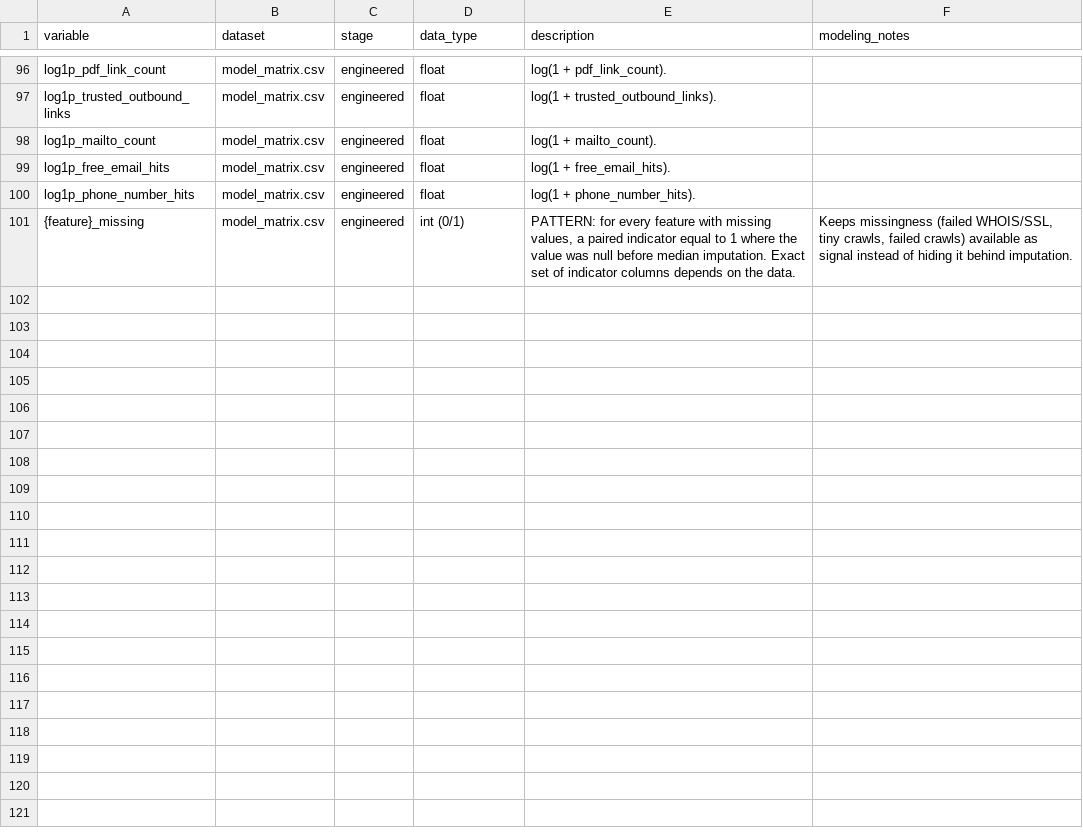
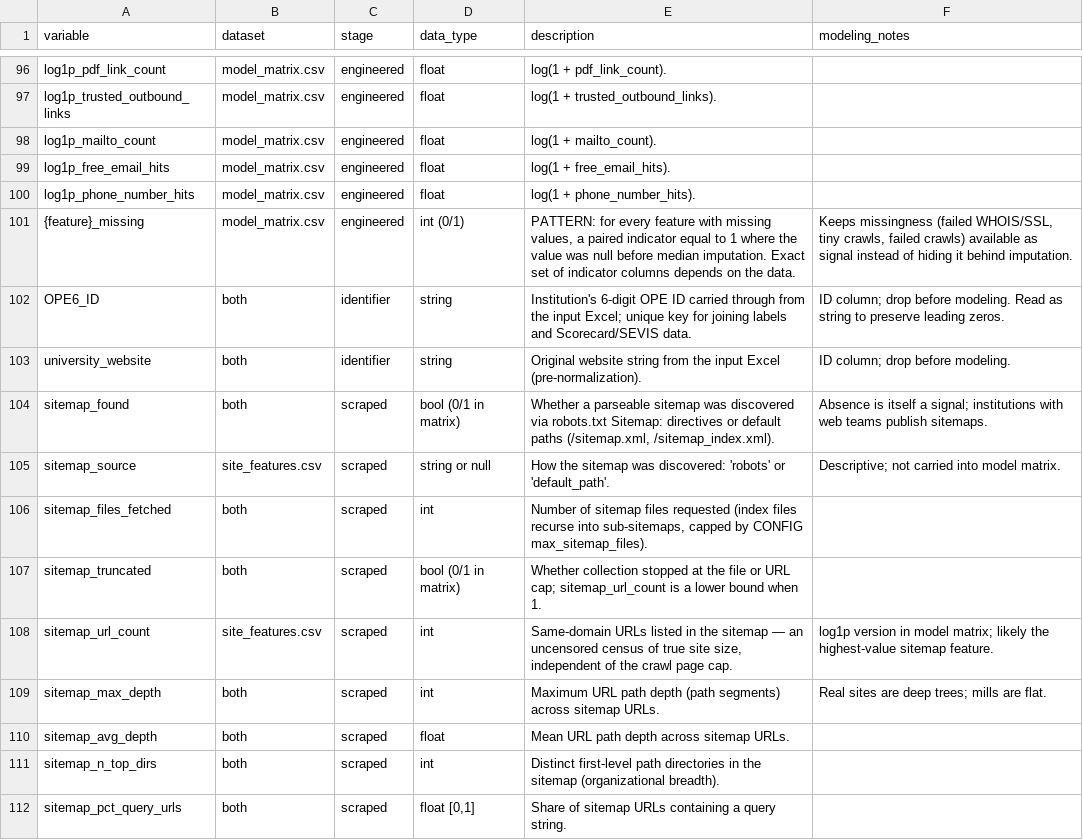
Before and after one commit to maxwellmg/University_url_metadata_test, a CSV file: data_dictionary.csv, drawn as a sheet; only a part is shown, gaps mark what is left out; the diff covers the shown part only.

Commit message:
Add sitemap URL-inventory & OPE6_ID input support
Introduce a sitemap/URL-inventory module and add first-class support for an institution ID + URL input flow. New CONFIG flags (collect_sitemap, max_sitemap_files, max_sitemap_urls, save_url_inventory_dir) control sitemap collection. Implement sitemap discovery, recursion, parsing and derived features (sitemap_url_count, sitemap_pdf_count, sitemap_expected_sections, lastmod cadence, sitemap_truncated, crawl_censored, crawl_coverage_ratio, and log1p variants) plus optional per-site URL list persistence. Update site_feature_engineering to carry sitemap features into the model matrix and add OPE6_ID / university_website to the ID columns. Add load_university_urls and change build_feature_dataframe to accept id_column/url_column, deduplicate crawling per URL, and join crawled features back to every input row (preserving OPE6_ID). Update CLI, README usage, and data_dictionary to document the new inputs and features.

```diff
--- a/data_dictionary.csv
+++ b/data_dictionary.csv
@@ -101 +101,12 @@ log1p_phone_number_hits,model_matrix.csv,engineered,float,log(1 + phone_number_h
 {feature}_missing,model_matrix.csv,engineered,int (0/1),"PATTERN: for every feature with missing values, a paired indicator equal to 1 where the value was null before median imputation. Exact set of indicator columns depends on the data.","Keeps missingness (failed WHOIS/SSL, tiny crawls, failed crawls) available as signal instead of hiding it behind imputation."
+OPE6_ID,both,identifier,string,Institution's 6-digit OPE ID carried through from the input Excel; unique key for joining labels and Scorecard/SEVIS data.,ID column; drop before modeling. Read as string to preserve leading zeros.
+university_website,both,identifier,string,Original website string from the input Excel (pre-normalization).,ID column; drop before modeling.
+sitemap_found,both,scraped,bool (0/1 in matrix),"Whether a parseable sitemap was discovered via robots.txt Sitemap: directives or default paths (/sitemap.xml, /sitemap_index.xml).",Absence is itself a signal; institutions with web teams publish sitemaps.
+sitemap_source,site_features.csv,scraped,string or null,How the sitemap was discovered: 'robots' or 'default_path'.,Descriptive; not carried into model matrix.
+sitemap_files_fetched,both,scraped,int,"Number of sitemap files requested (index files recurse into sub-sitemaps, capped by CONFIG max_sitemap_files).",
+sitemap_truncated,both,scraped,bool (0/1 in matrix),Whether collection stopped at the file or URL cap; sitemap_url_count is a lower bound when 1.,
+sitemap_url_count,site_features.csv,scraped,int,"Same-domain URLs listed in the sitemap — an uncensored census of true site size, independent of the crawl page cap.",log1p version in model matrix; likely the highest-value sitemap feature.
+sitemap_max_depth,both,scraped,int,Maximum URL path depth (path segments) across sitemap URLs.,Real sites are deep trees; mills are flat.
+sitemap_avg_depth,both,scraped,float,Mean URL path depth across sitemap URLs.,
+sitemap_n_top_dirs,both,scraped,int,Distinct first-level path directories in the sitemap (organizational breadth).,
+sitemap_pct_query_urls,both,scraped,"float [0,1]",Share of sitemap URLs containing a query string.,
```
Also changed, not shown: 10 added rows elsewhere in this file, 4 other files.
